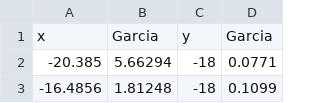
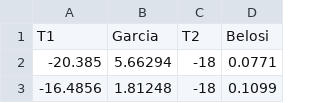
Before and after one commit to danielosullivan2007/Farmscripts, a CSV file: Past Data/Past Data.csv, drawn as a sheet; only a part is shown; removed rows and columns are numbered as before the commit, all else as after; the diff names each change by its address in the sheet, - before the commit and + after, or states it on an @@ line.

```diff
--- a/Past Data/Past Data.csv
+++ b/Past Data/Past Data.csv
-row 1: x | Garcia | y | Garcia
+row 1: T1 | Garcia | T2 | Belosi
```
Also changed, not shown: 15 other files.
